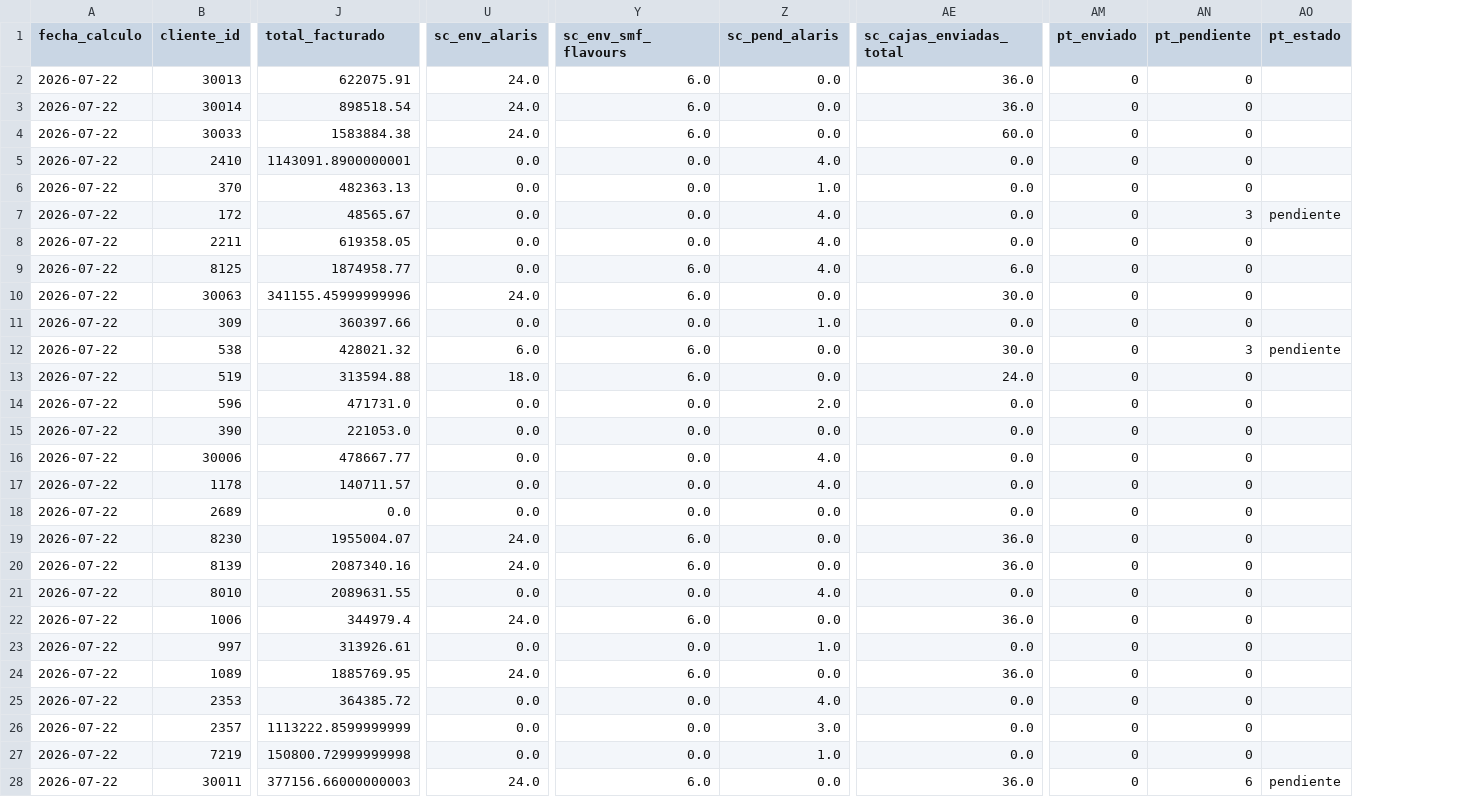
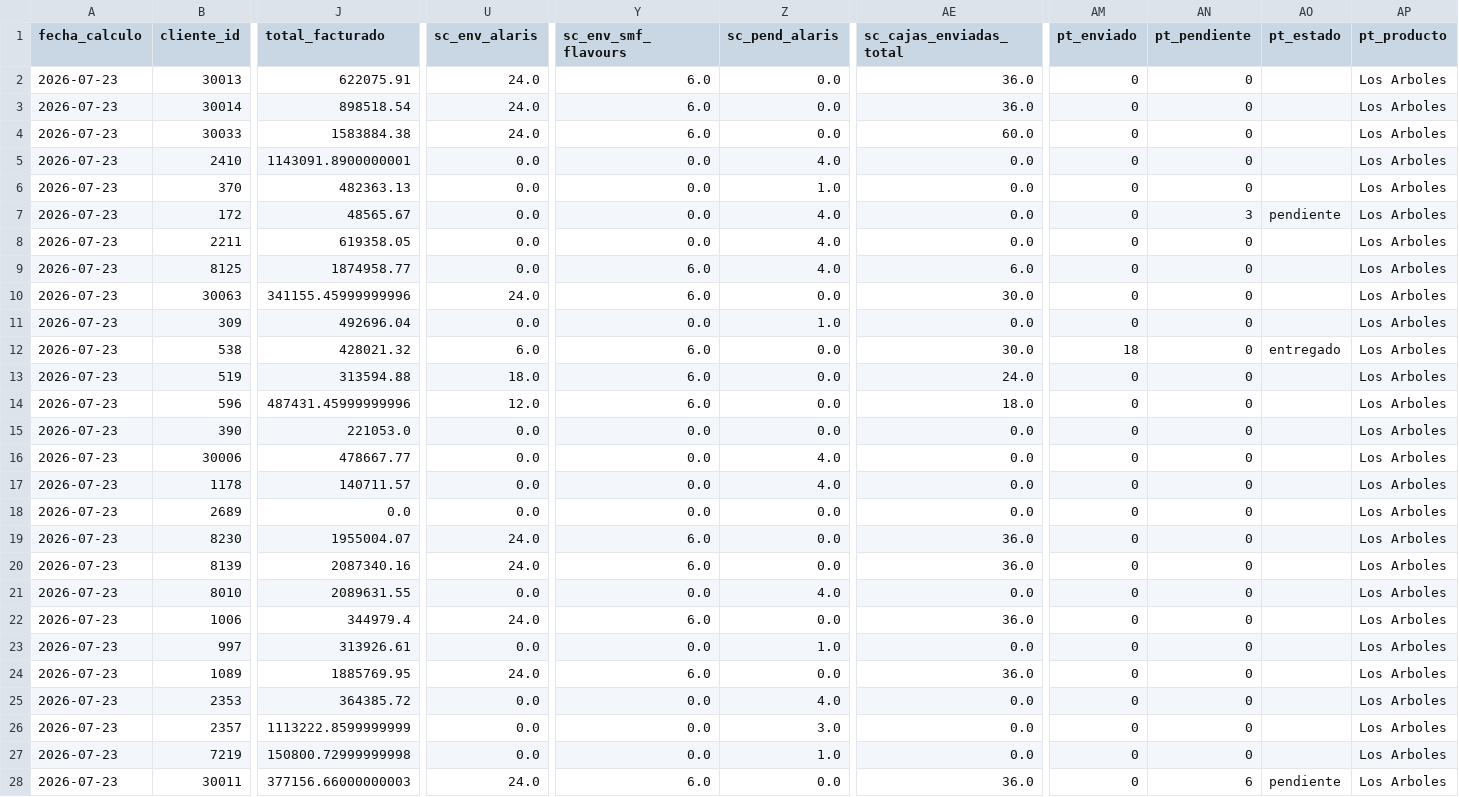
Before and after one commit to matiastorrespyp/orbit-matinal-penaflor, a CSV file: 04_DATASETS_ORBIT/mod_planes_as.csv, drawn as a sheet; only a part is shown, gaps mark what is left out; the diff covers the shown part only; the diff names each change by its address in the sheet, - before the commit and + after, or states it on an @@ line.

```diff
--- a/04_DATASETS_ORBIT/mod_planes_as.csv
+++ b/04_DATASETS_ORBIT/mod_planes_as.csv
+column AP (pt_producto), rows 2-28: all Los Arboles
-A2:A28 (fecha_calculo): 2026-07-22
+A2:A28 (fecha_calculo): 2026-07-23
-J11 (total_facturado): 360397.66
+J11 (total_facturado): 492696.04
-AM12 (pt_enviado): 0
+AM12 (pt_enviado): 18
-AN12 (pt_pendiente): 3
+AN12 (pt_pendiente): 0
-AO12 (pt_estado): pendiente
+AO12 (pt_estado): entregado
-J14 (total_facturado): 471731.0
+J14 (total_facturado): 487431.45999999996
-U14 (sc_env_alaris): 0.0
+U14 (sc_env_alaris): 12.0
-Y14 (sc_env_smf_flavours): 0.0
+Y14 (sc_env_smf_flavours): 6.0
-Z14 (sc_pend_alaris): 2.0
+Z14 (sc_pend_alaris): 0.0
-AE14 (sc_cajas_enviadas_total): 0.0
+AE14 (sc_cajas_enviadas_total): 18.0
```
Also changed, not shown: 15 edited cells elsewhere in this file, 04_DATASETS_ORBIT/mod_sincargos_envios.csv, 5 other files.
